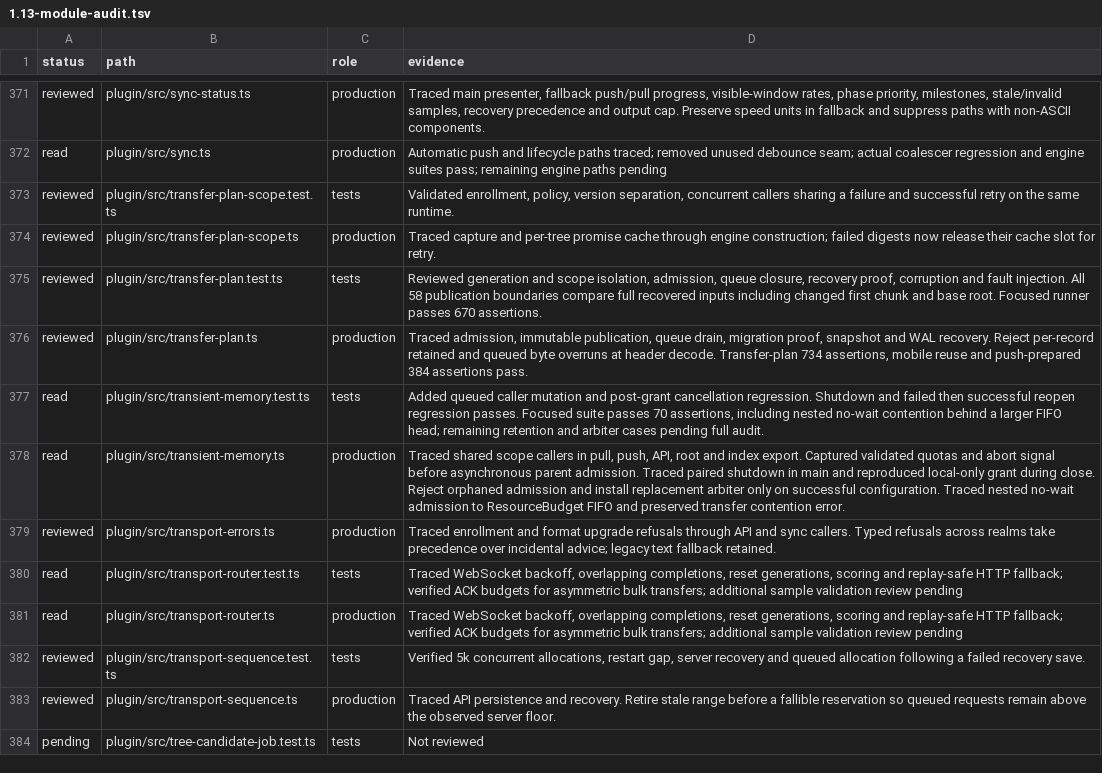
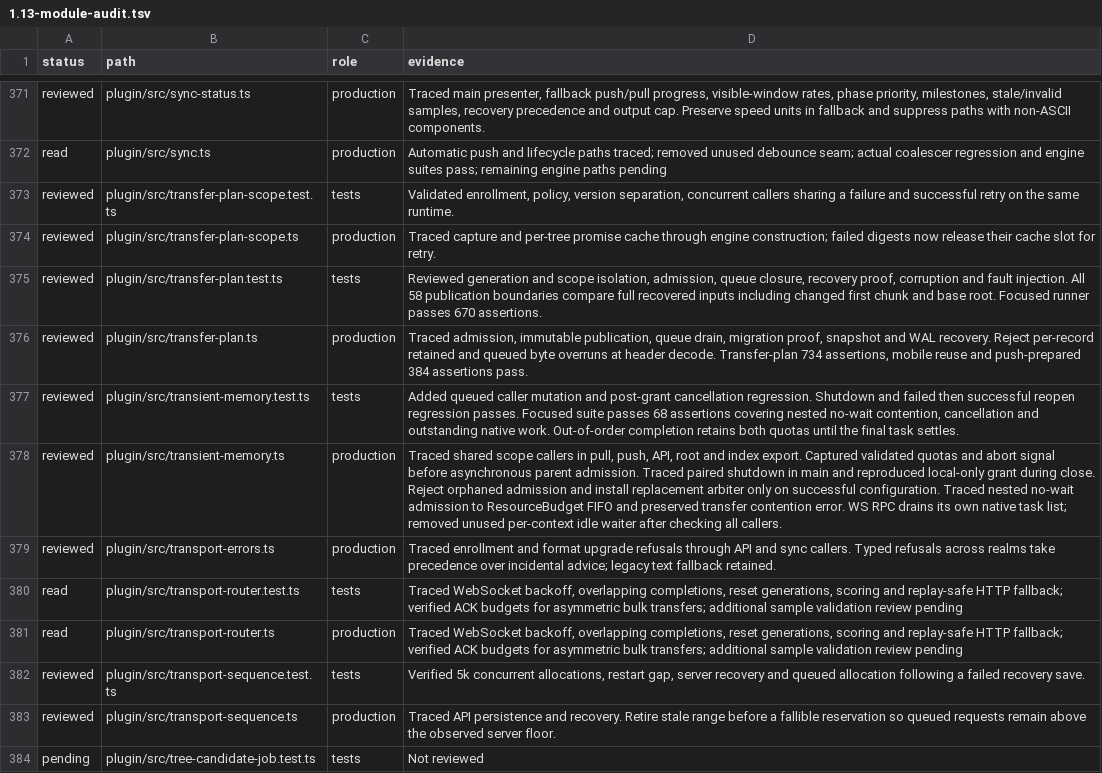
Before and after one commit to Savemech/obsetync, a TSV file: docs/1.13-module-audit.tsv, drawn as a sheet; only a part is shown, gaps mark what is left out.

Commit message:
refactor: remove unused transfer context idle waiter

```diff
--- a/docs/1.13-module-audit.tsv
+++ b/docs/1.13-module-audit.tsv
@@ -376,4 +376,4 @@ reviewed	plugin/src/transfer-plan.test.ts	tests	Reviewed generation and scope is
 reviewed	plugin/src/transfer-plan.ts	production	Traced admission, immutable publication, queue drain, migration proof, snapshot and WAL recovery. Reject per-record retained and queued byte overruns at header decode. Transfer-plan 734 assertions, mobile reuse and push-prepared 384 assertions pass.
-read	plugin/src/transient-memory.test.ts	tests	Added queued caller mutation and post-grant cancellation regression. Shutdown and failed then successful reopen regression passes. Focused suite passes 70 assertions, including nested no-wait contention behind a larger FIFO head; remaining retention and arbiter cases pending full audit.
-read	plugin/src/transient-memory.ts	production	Traced shared scope callers in pull, push, API, root and index export. Captured validated quotas and abort signal before asynchronous parent admission. Traced paired shutdown in main and reproduced local-only grant during close. Reject orphaned admission and install replacement arbiter only on successful configuration. Traced nested no-wait admission to ResourceBudget FIFO and preserved transfer contention error.
+reviewed	plugin/src/transient-memory.test.ts	tests	Added queued caller mutation and post-grant cancellation regression. Shutdown and failed then successful reopen regression passes. Focused suite passes 68 assertions covering nested no-wait contention, cancellation and outstanding native work. Out-of-order completion retains both quotas until the final task settles.
+reviewed	plugin/src/transient-memory.ts	production	Traced shared scope callers in pull, push, API, root and index export. Captured validated quotas and abort signal before asynchronous parent admission. Traced paired shutdown in main and reproduced local-only grant during close. Reject orphaned admission and install replacement arbiter only on successful configuration. Traced nested no-wait admission to ResourceBudget FIFO and preserved transfer contention error. WS RPC drains its own native task list; removed unused per-context idle waiter after checking all callers.
 reviewed	plugin/src/transport-errors.ts	production	Traced enrollment and format upgrade refusals through API and sync callers. Typed refusals across realms take precedence over incidental advice; legacy text fallback retained.
```
Also changed, not shown: 2 other files.
